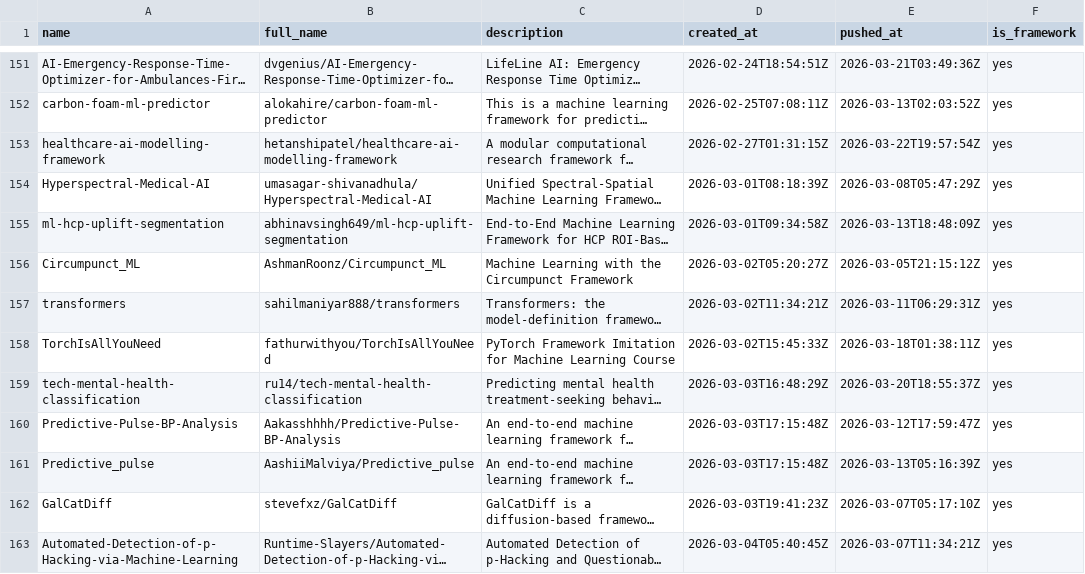
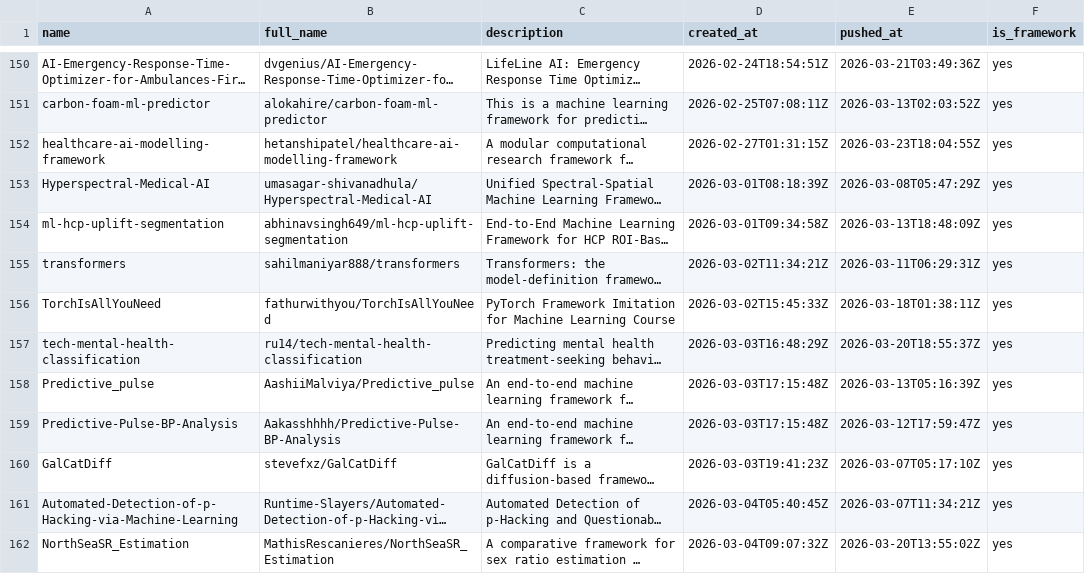
Before and after one commit to ninpnin/days-since-last-ml-framework, a CSV file: data/frameworks_sorted.csv, drawn as a sheet; only a part is shown, gaps mark what is left out; the shorter side is filled out with more unchanged rows; long unchanged cells end in …; removed rows and columns are numbered as before the commit, all else as after; the diff covers the shown part only; the diff names each change by its address in the sheet, - before the commit and + after, or states it on an @@ line.

```diff
--- a/data/frameworks_sorted.csv
+++ b/data/frameworks_sorted.csv
-E152 (pushed_at): 2026-03-22T19:57:54Z
+E152 (pushed_at): 2026-03-23T18:04:55Z
-row 156: Circumpunct_ML | AshmanRoonz/Circumpunct_ML | Machine Learning with the Circumpunct Framework | 2026-03-02T05:20:27Z | 2026-03-05T21:15:12Z | yes
@@ row 161 moved to row 158: Predictive_pulse @@
```
Also changed, not shown: 10 added rows, 7 removed rows and 47 edited cells elsewhere in this file, data/aggregated_results.csv, data/sample.csv, 6 other files.
